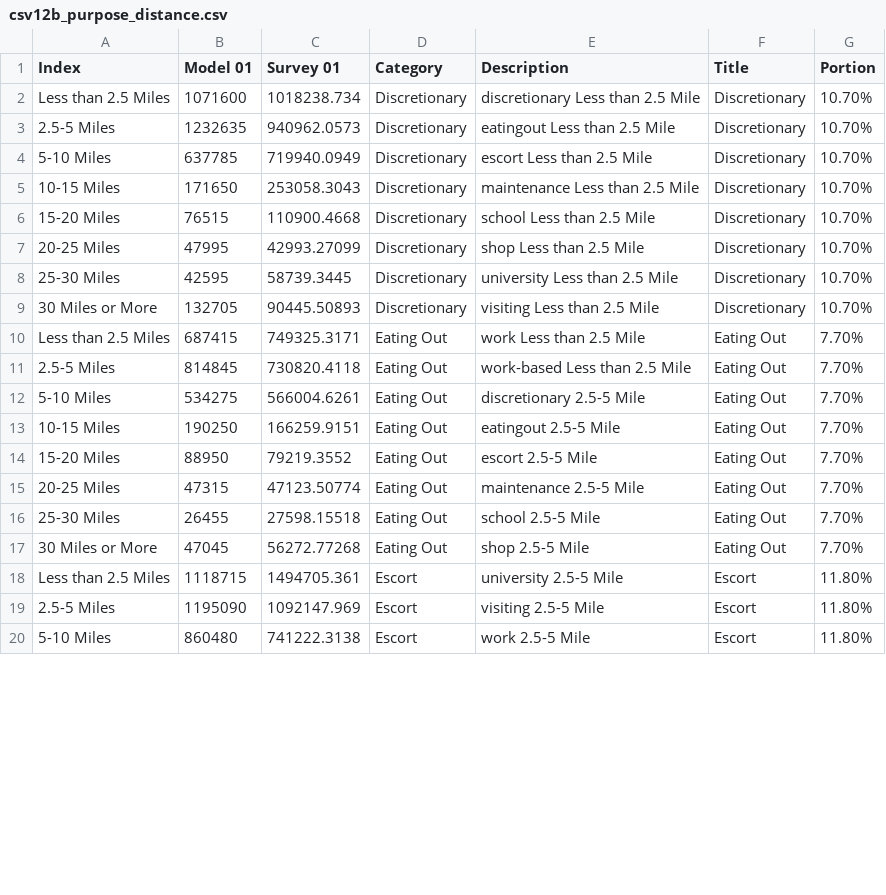
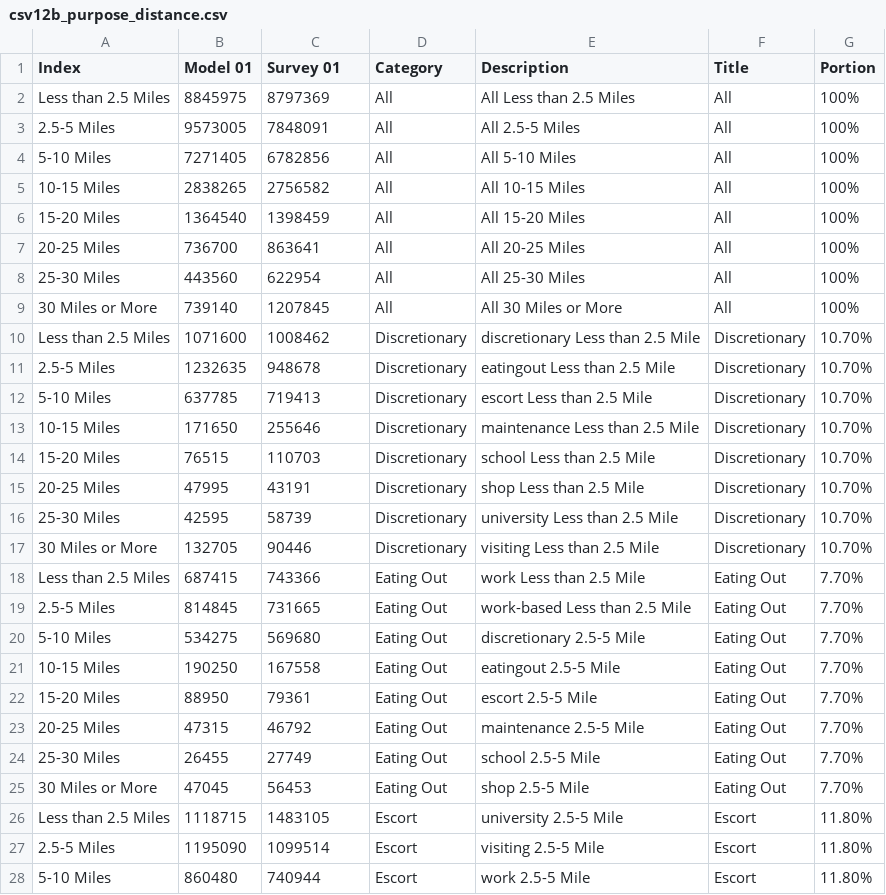
Before and after one commit to CMAP-REPOS/cmap_abm_report, a CSV file: data/csv12b_purpose_distance.csv, drawn as a sheet; only a part is shown; the diff covers the shown part only.

```diff
--- a/data/csv12b_purpose_distance.csv
+++ b/data/csv12b_purpose_distance.csv
@@ -1,20 +1,28 @@
 Index,Model 01,Survey 01,Category,Description,Title,Portion
-Less than 2.5 Miles,1071600,1018238.734,Discretionary,discretionary Less than 2.5 Mile,Discretionary,10.70%
-2.5-5 Miles,1232635,940962.0573,Discretionary,eatingout Less than 2.5 Mile,Discretionary,10.70%
-5-10 Miles,637785,719940.0949,Discretionary,escort Less than 2.5 Mile,Discretionary,10.70%
-10-15 Miles,171650,253058.3043,Discretionary,maintenance Less than 2.5 Mile,Discretionary,10.70%
-15-20 Miles,76515,110900.4668,Discretionary,school Less than 2.5 Mile,Discretionary,10.70%
-20-25 Miles,47995,42993.27099,Discretionary,shop Less than 2.5 Mile,Discretionary,10.70%
-25-30 Miles,42595,58739.3445,Discretionary,university Less than 2.5 Mile,Discretionary,10.70%
-30 Miles or More,132705,90445.50893,Discretionary,visiting Less than 2.5 Mile,Discretionary,10.70%
-Less than 2.5 Miles,687415,749325.3171,Eating Out,work Less than 2.5 Mile,Eating Out,7.70%
-2.5-5 Miles,814845,730820.4118,Eating Out,work-based Less than 2.5 Mile,Eating Out,7.70%
-5-10 Miles,534275,566004.6261,Eating Out,discretionary 2.5-5 Mile,Eating Out,7.70%
-10-15 Miles,190250,166259.9151,Eating Out,eatingout 2.5-5 Mile,Eating Out,7.70%
-15-20 Miles,88950,79219.3552,Eating Out,escort 2.5-5 Mile,Eating Out,7.70%
-20-25 Miles,47315,47123.50774,Eating Out,maintenance 2.5-5 Mile,Eating Out,7.70%
-25-30 Miles,26455,27598.15518,Eating Out,school 2.5-5 Mile,Eating Out,7.70%
-30 Miles or More,47045,56272.77268,Eating Out,shop 2.5-5 Mile,Eating Out,7.70%
-Less than 2.5 Miles,1118715,1494705.361,Escort,university 2.5-5 Mile,Escort,11.80%
-2.5-5 Miles,1195090,1092147.969,Escort,visiting 2.5-5 Mile,Escort,11.80%
-5-10 Miles,860480,741222.3138,Escort,work 2.5-5 Mile,Escort,11.80%
+Less than 2.5 Miles,8845975,8797369,All,All Less than 2.5 Miles,All,100%
+2.5-5 Miles,9573005,7848091,All,All 2.5-5 Miles,All,100%
+5-10 Miles,7271405,6782856,All,All 5-10 Miles,All,100%
+10-15 Miles,2838265,2756582,All,All 10-15 Miles,All,100%
+15-20 Miles,1364540,1398459,All,All 15-20 Miles,All,100%
+20-25 Miles,736700,863641,All,All 20-25 Miles,All,100%
+25-30 Miles,443560,622954,All,All 25-30 Miles,All,100%
+30 Miles or More,739140,1207845,All,All 30 Miles or More,All,100%
+Less than 2.5 Miles,1071600,1008462,Discretionary,discretionary Less than 2.5 Mile,Discretionary,10.70%
+2.5-5 Miles,1232635,948678,Discretionary,eatingout Less than 2.5 Mile,Discretionary,10.70%
+5-10 Miles,637785,719413,Discretionary,escort Less than 2.5 Mile,Discretionary,10.70%
+10-15 Miles,171650,255646,Discretionary,maintenance Less than 2.5 Mile,Discretionary,10.70%
+15-20 Miles,76515,110703,Discretionary,school Less than 2.5 Mile,Discretionary,10.70%
+20-25 Miles,47995,43191,Discretionary,shop Less than 2.5 Mile,Discretionary,10.70%
+25-30 Miles,42595,58739,Discretionary,university Less than 2.5 Mile,Discretionary,10.70%
+30 Miles or More,132705,90446,Discretionary,visiting Less than 2.5 Mile,Discretionary,10.70%
+Less than 2.5 Miles,687415,743366,Eating Out,work Less than 2.5 Mile,Eating Out,7.70%
+2.5-5 Miles,814845,731665,Eating Out,work-based Less than 2.5 Mile,Eating Out,7.70%
+5-10 Miles,534275,569680,Eating Out,discretionary 2.5-5 Mile,Eating Out,7.70%
+10-15 Miles,190250,167558,Eating Out,eatingout 2.5-5 Mile,Eating Out,7.70%
+15-20 Miles,88950,79361,Eating Out,escort 2.5-5 Mile,Eating Out,7.70%
+20-25 Miles,47315,46792,Eating Out,maintenance 2.5-5 Mile,Eating Out,7.70%
+25-30 Miles,26455,27749,Eating Out,school 2.5-5 Mile,Eating Out,7.70%
+30 Miles or More,47045,56453,Eating Out,shop 2.5-5 Mile,Eating Out,7.70%
+Less than 2.5 Miles,1118715,1483105,Escort,university 2.5-5 Mile,Escort,11.80%
+2.5-5 Miles,1195090,1099514,Escort,visiting 2.5-5 Mile,Escort,11.80%
+5-10 Miles,860480,740944,Escort,work 2.5-5 Mile,Escort,11.80%
```
Also changed, not shown: 61 edited cells elsewhere in this file, data/csv11_purpose_type.csv, data/csv15_16_trippurpose.csv, 1 other file.
